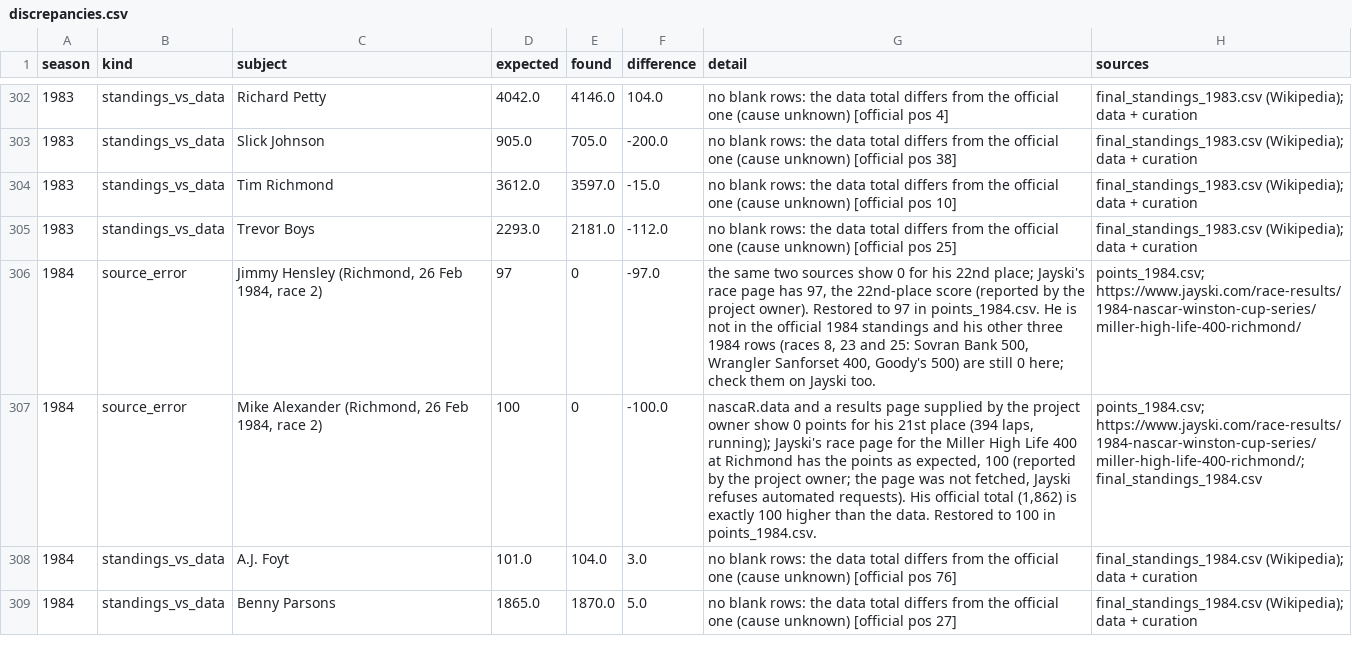
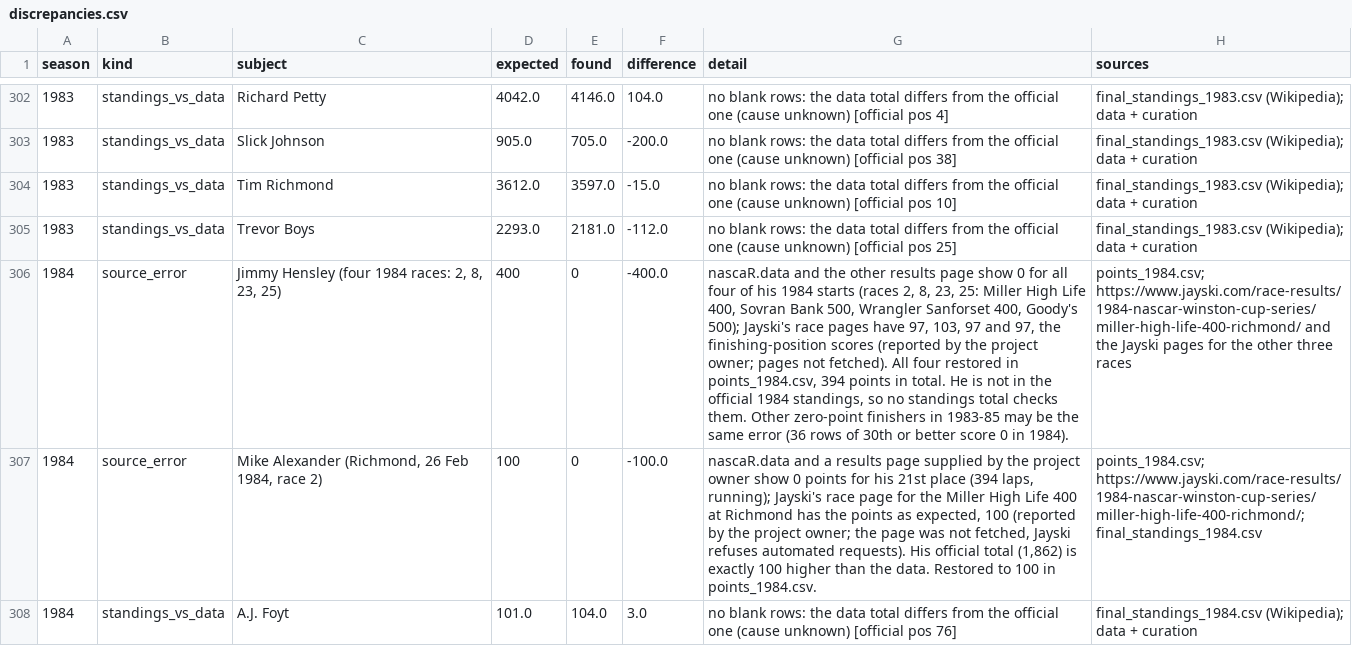
Before and after one commit to intelati26/nascarvis, a CSV file: curation/discrepancies.csv, drawn as a sheet; only a part is shown, gaps mark what is left out; the shorter side is filled out with more unchanged rows; the diff names each change by its address in the sheet, - before the commit and + after, or states it on an @@ line.

```diff
--- a/curation/discrepancies.csv
+++ b/curation/discrepancies.csv
-C306 (subject): Jimmy Hensley (Richmond, 26 Feb 1984, race 2)
+C306 (subject): Jimmy Hensley (four 1984 races: 2, 8, 23, 25)
-D306 (expected): 97
+D306 (expected): 400
-F306 (difference): -97.0
+F306 (difference): -400.0
-G306 (detail): the same two sources show 0 for his 22nd place; Jayski's race page has 97, the 22nd-place score (reported by the project owner). Restored to 97 in points_1984.csv. He is not in the official 1984 standings and his other three 1984 rows (races 8, 23 and 25: Sovran Bank 500, Wrangler Sanforset 400, Goody's 500) are still 0 here; check them on Jayski too.
+G306 (detail): nascaR.data and the other results page show 0 for all four of his 1984 starts (races 2, 8, 23, 25: Miller High Life 400, Sovran Bank 500, Wrangler Sanforset 400, Goody's 500); Jayski's race pages have 97, 103, 97 and 97, the finishing-position scores (reported by the project owner; pages not fetched). All four restored in points_1984.csv, 394 points in total. He is not in the official 1984 standings, so no standings total checks them. Other zero-point finishers in 1983-85 may be the same error (36 rows of 30th or better score 0 in 1984).
-H306 (sources): points_1984.csv; https://www.jayski.com/race-results/1984-nascar-winston-cup-series/miller-high-life-400-richmond/
+H306 (sources): points_1984.csv; https://www.jayski.com/race-results/1984-nascar-winston-cup-series/miller-high-life-400-richmond/ and the Jayski pages for the other three races
```
Also changed, not shown: 3 other files.
